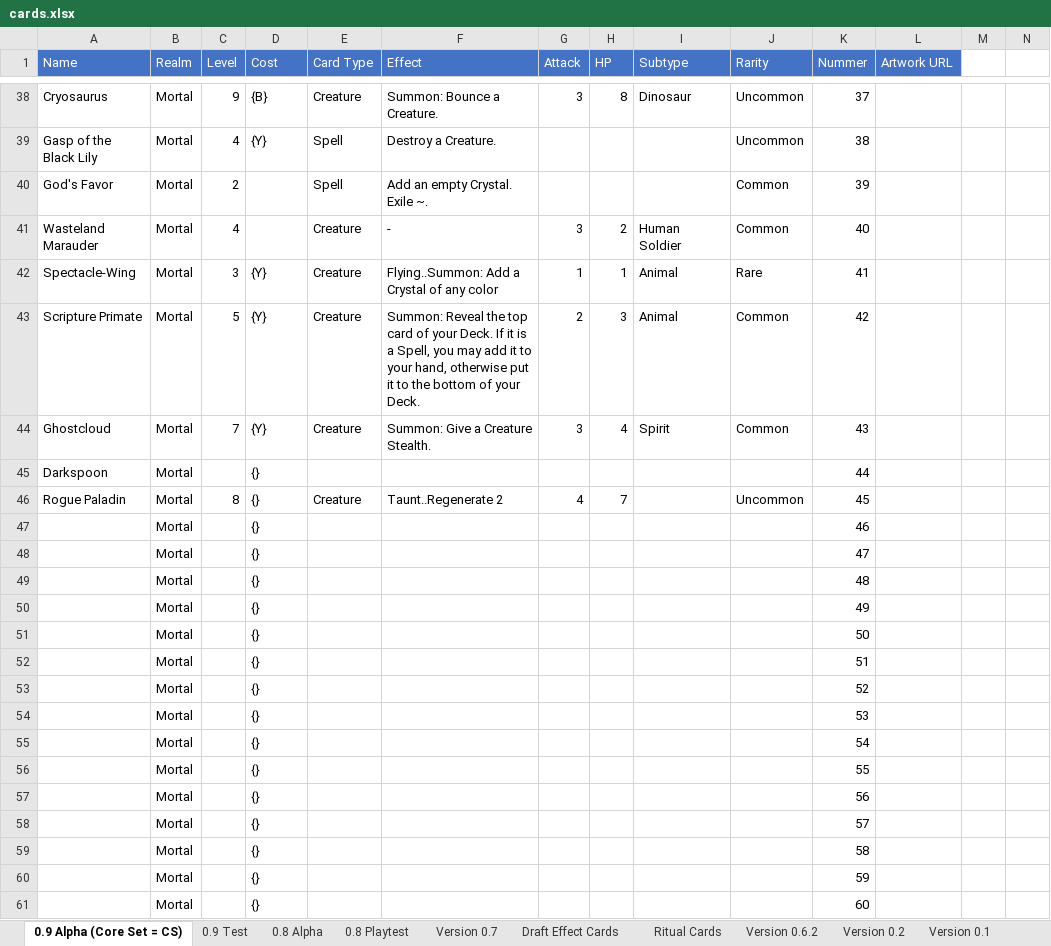
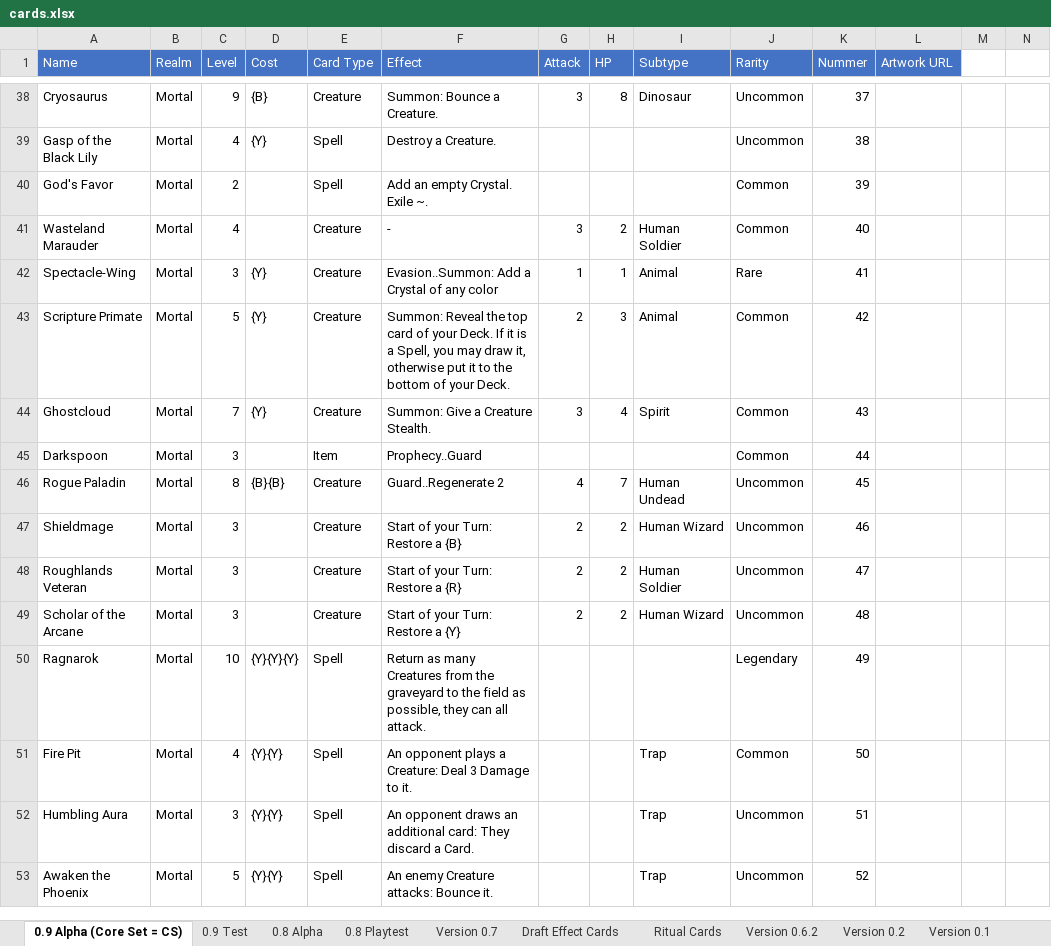
Before and after one commit to jonaspmeise/BeyondCardGame, an Excel workbook: cards.xlsx, sheet 0.9 Alpha (Core Set = CS), drawn as a sheet; only a part is shown, gaps mark what is left out; values as stored, in another font and other column widths than the file's, no borders; charts and pictures not drawn; removed rows and columns are numbered as before the commit, all else as after; rows hold the shown columns only; the diff covers the shown part only; the diff names each change by its address in the sheet, - before the commit and + after, or states it on an @@ line.

```diff
--- a/cards.xlsx (sheet 0.9 Alpha (Core Set = CS))
+++ b/cards.xlsx (sheet 0.9 Alpha (Core Set = CS))
-F42 (Effect): Flying..Summon: Add a Crystal of any color
+F42 (Effect): Evasion..Summon: Add a Crystal of any color
-F43 (Effect): …you may add it to your hand, otherwise put…
+F43 (Effect): …you may draw it, otherwise put…
-C45 (Level): (empty)
+C45 (Level): 3
-D45 (Cost): {}
+D45 (Cost): (empty)
-E45 (Card Type): (empty)
+E45 (Card Type): Item
-F45 (Effect): (empty)
+F45 (Effect): Prophecy..Guard
-J45 (Rarity): (empty)
+J45 (Rarity): Common
-D46 (Cost): {}
+D46 (Cost): {B}{B}
-F46 (Effect): Taunt..Regenerate 2
+F46 (Effect): Guard..Regenerate 2
-I46 (Subtype): (empty)
+I46 (Subtype): Human Undead
-row 47:  | Mortal |  | {} |  |  |  |  |  |  | 46
-row 48:  | Mortal |  | {} |  |  |  |  |  |  | 47
-row 49:  | Mortal |  | {} |  |  |  |  |  |  | 48
-row 50:  | Mortal |  | {} |  |  |  |  |  |  | 49
-row 51:  | Mortal |  | {} |  |  |  |  |  |  | 50
-row 52:  | Mortal |  | {} |  |  |  |  |  |  | 51
-row 53:  | Mortal |  | {} |  |  |  |  |  |  | 52
-row 54:  | Mortal |  | {} |  |  |  |  |  |  | 53
-row 55:  | Mortal |  | {} |  |  |  |  |  |  | 54
-row 56:  | Mortal |  | {} |  |  |  |  |  |  | 55
-row 57:  | Mortal |  | {} |  |  |  |  |  |  | 56
-row 58:  | Mortal |  | {} |  |  |  |  |  |  | 57
-row 59:  | Mortal |  | {} |  |  |  |  |  |  | 58
-row 60:  | Mortal |  | {} |  |  |  |  |  |  | 59
-row 61:  | Mortal |  | {} |  |  |  |  |  |  | 60
+row 47: Shieldmage | Mortal | 3 |  | Creature | Start of your Turn: Restore a {B} | 2 | 2 | Human Wizard | Uncommon | 46
+row 48: Roughlands Veteran | Mortal | 3 |  | Creature | Start of your Turn: Restore a {R} | 2 | 2 | Human Soldier | Uncommon | 47
+row 49: Scholar of the Arcane | Mortal | 3 |  | Creature | Start of your Turn: Restore a {Y} | 2 | 2 | Human Wizard | Uncommon | 48
+row 50: Ragnarok | Mortal | 10 | {Y}{Y}{Y} | Spell | Return as many Creatures from the graveyard to the field as possible, they can all attack. |  |  |  | Legendary | 49
+row 51: Fire Pit | Mortal | 4 | {Y}{Y} | Spell | An opponent plays a Creature: Deal 3 Damage to it. |  |  | Trap | Common | 50
+row 52: Humbling Aura | Mortal | 3 | {Y}{Y} | Spell | An opponent draws an additional card: They discard a Card. |  |  | Trap | Uncommon | 51
+row 53: Awaken the Phoenix | Mortal | 5 | {Y}{Y} | Spell | An enemy Creature attacks: Bounce it. |  |  | Trap | Uncommon | 52
```
Also changed, not shown: 8 added rows and 23 edited cells elsewhere in this sheet, charts or pictures, 2 other files.
